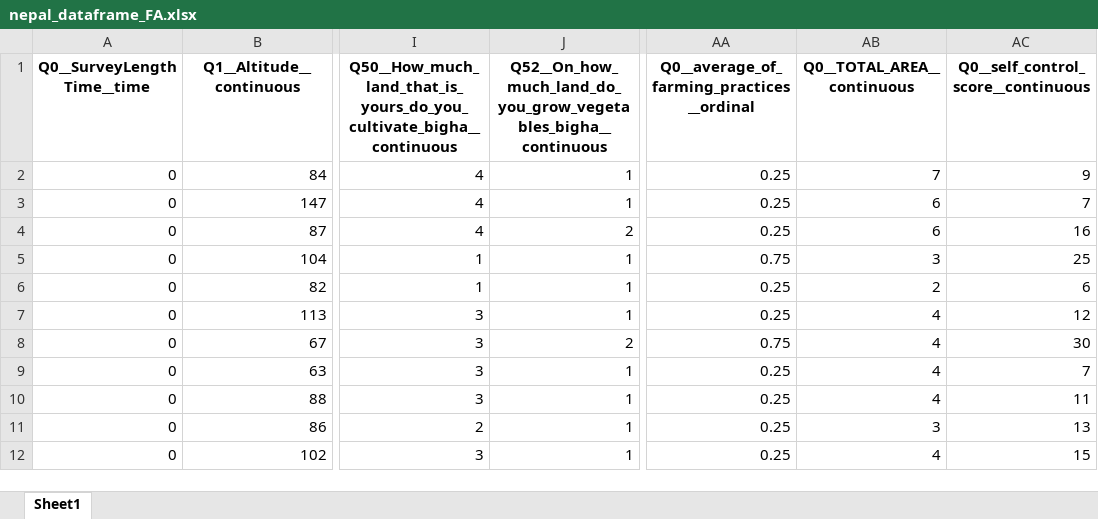
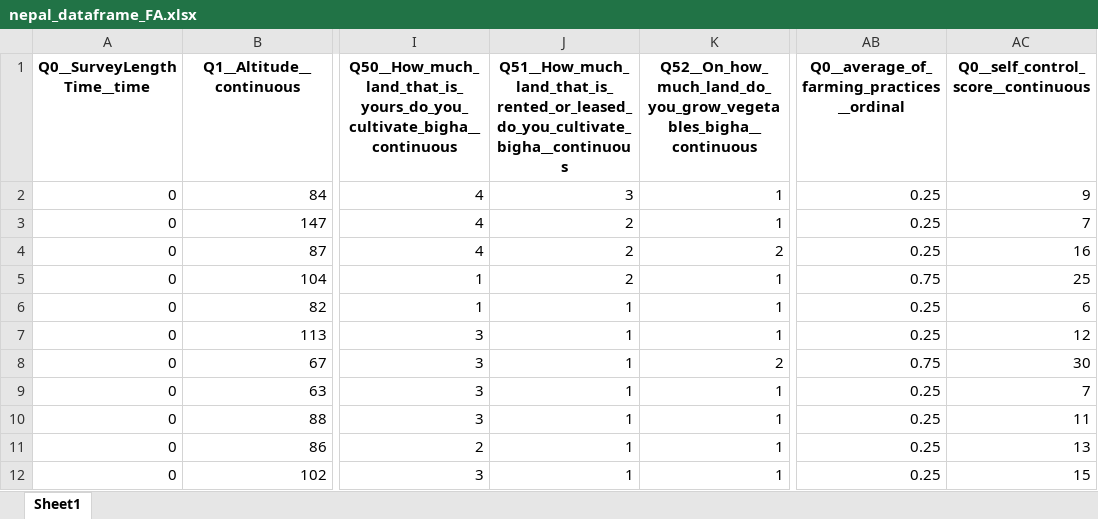
Before and after one commit to thenarrowgate/smallholder-productivity-analysis, an Excel workbook: nepal_dataframe_FA.xlsx, sheet Sheet1, drawn as a sheet; only a part is shown, gaps mark what is left out; values as stored, in another font and other column widths than the file's, no borders; removed rows and columns are numbered as before the commit, all else as after; the diff names each change by its address in the sheet, - before the commit and + after, or states it on an @@ line.

```diff
--- a/nepal_dataframe_FA.xlsx (sheet Sheet1)
+++ b/nepal_dataframe_FA.xlsx (sheet Sheet1)
+column J, rows 1-12: Q51__How_much_land_that_is_rented_or_leased_do_you_cultivate_bigha__continuous | 3 | 2 | 2 | 2 | 1 | 1 | 1 | 1 | 1 | 1 | 1
-column AB (Q0__TOTAL_AREA__continuous), rows 2-12: 7 | 6 | 6 | 3 | 2 | 4 | 4 | 4 | 4 | 3 | 4
```
Also changed, not shown: senegal_dataframe_FA.xlsx, 6 other files.
